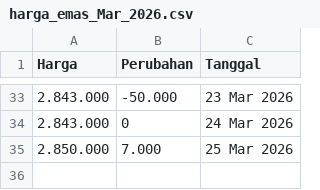
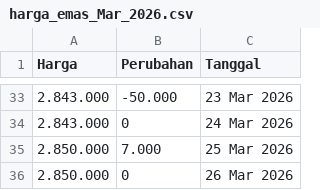
Before and after one commit to magnileat/hargaemas, a CSV file: harga_emas_Mar_2026.csv, drawn as a sheet; only a part is shown, gaps mark what is left out.

Commit message:
Update via Shortcut

```diff
--- a/harga_emas_Mar_2026.csv
+++ b/harga_emas_Mar_2026.csv
@@ -35 +35,2 @@ Harga,Perubahan,Tanggal
 2.850.000,7.000,25 Mar 2026
+2.850.000,0,26 Mar 2026
```
